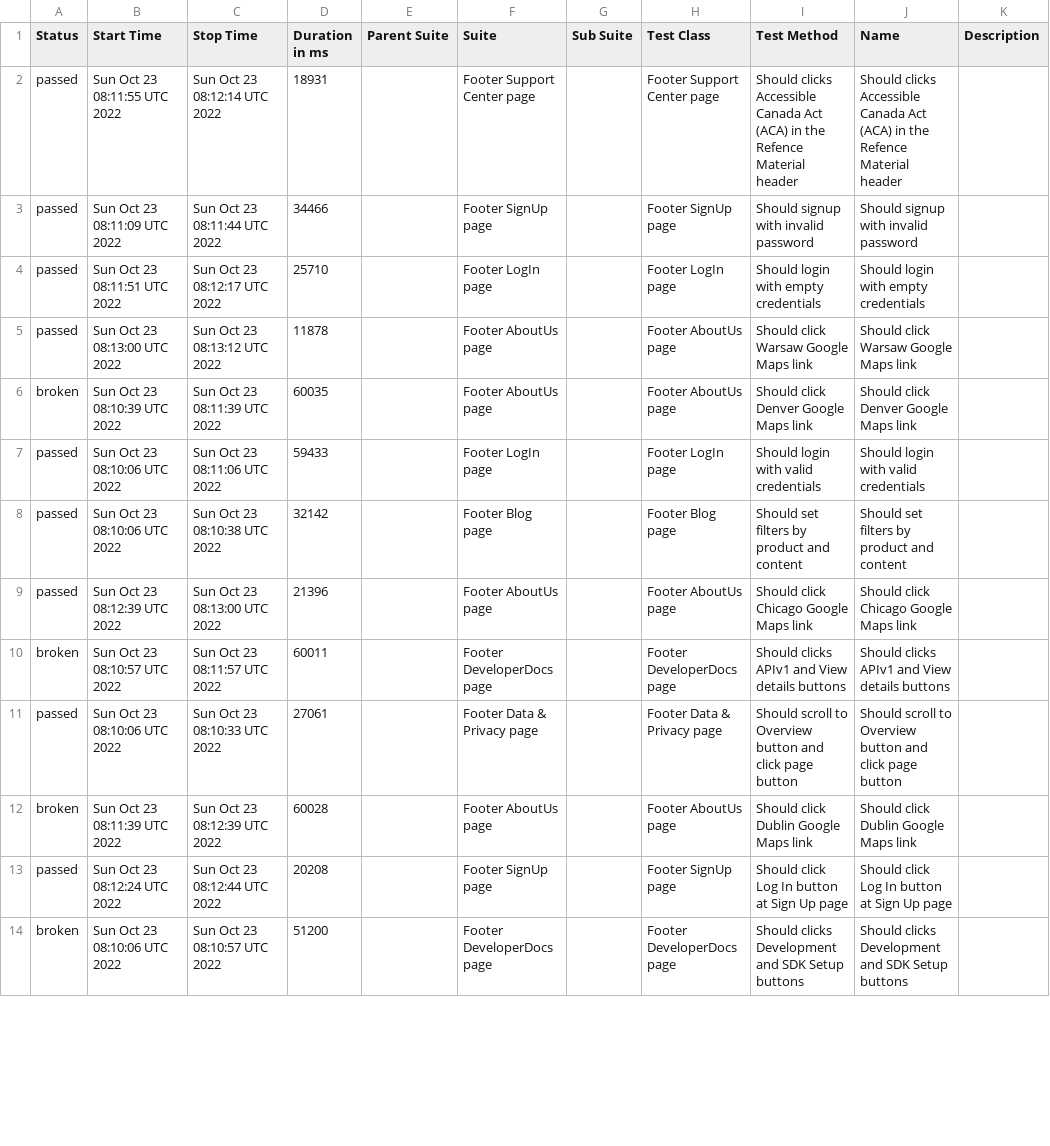
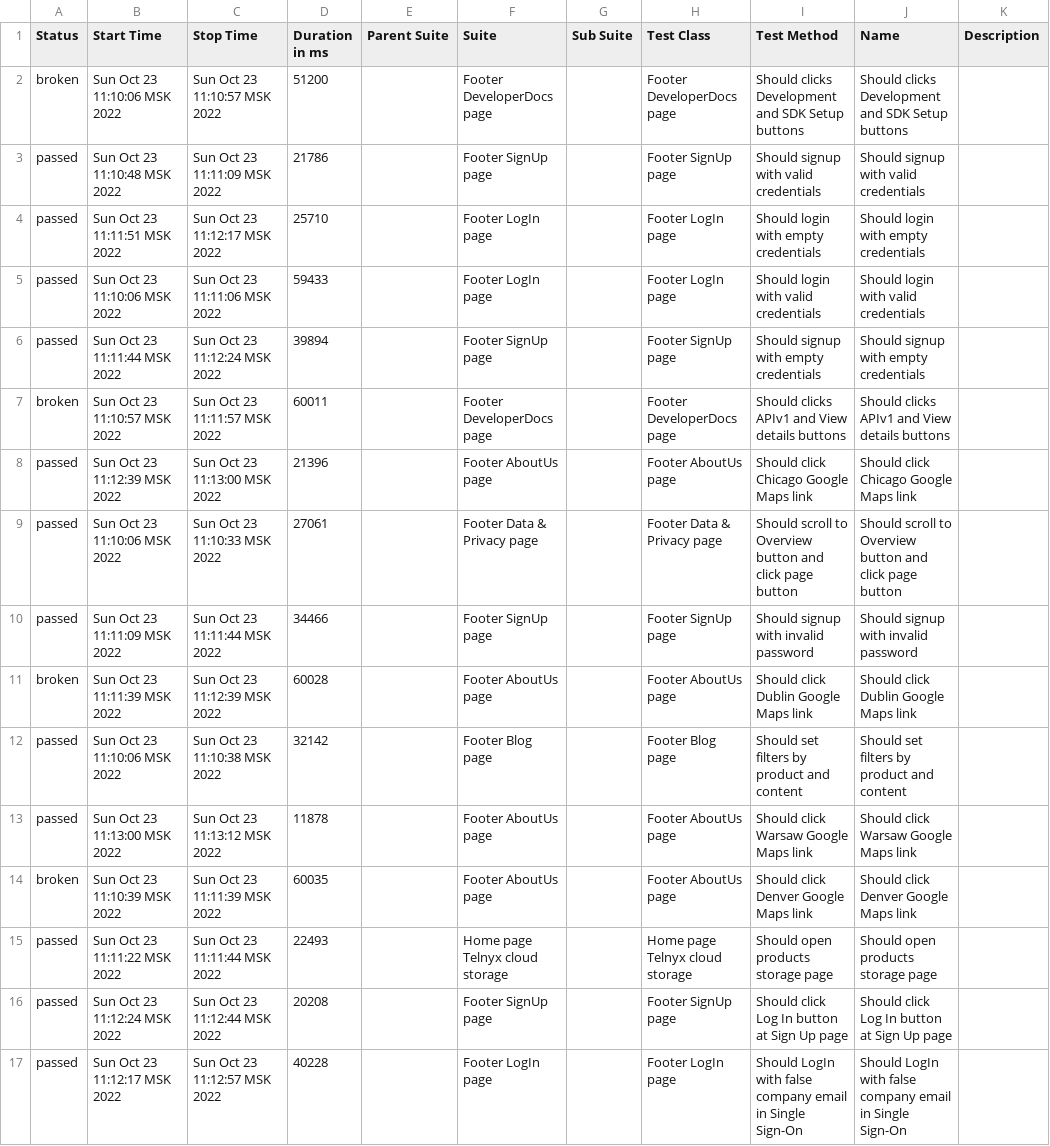
Before and after one commit to Kar1stan/WebdriverTelnyxTest, a CSV file: data/suites.csv, drawn as a sheet; only a part is shown; removed rows and columns are numbered as before the commit, all else as after; the diff covers the shown part only; the diff names each change by its address in the sheet, - before the commit and + after, or states it on an @@ line.

Commit message:
Deploying to gh-pages from @ Kar1stan/WebdriverTelnyxTest@b2b029386ee466ba6fc08858b4661c18b0072646 🚀

```diff
--- a/data/suites.csv
+++ b/data/suites.csv
-row 2: passed | Sun Oct 23 08:11:55 UTC 2022 | Sun Oct 23 08:12:14 UTC 2022 | 18931 |  | Footer Support Center page |  | Footer Support Center page | Should clicks Accessible Canada Act (ACA) in the Refence Material header | Should clicks Accessible Canada Act (ACA) in the Refence Material header
+row 2: broken | Sun Oct 23 11:10:06 MSK 2022 | Sun Oct 23 11:10:57 MSK 2022 | 51200 |  | Footer DeveloperDocs page |  | Footer DeveloperDocs page | Should clicks Development and SDK Setup buttons | Should clicks Development and SDK Setup buttons
-B3 (Start Time): Sun Oct 23 08:11:09 UTC 2022
+B3 (Start Time): Sun Oct 23 11:10:48 MSK 2022
-C3 (Stop Time): Sun Oct 23 08:11:44 UTC 2022
+C3 (Stop Time): Sun Oct 23 11:11:09 MSK 2022
-D3 (Duration in ms): 34466
+D3 (Duration in ms): 21786
-I3 (Test Method): Should signup with invalid password
+I3 (Test Method): Should signup with valid credentials
-J3 (Name): Should signup with invalid password
+J3 (Name): Should signup with valid credentials
-B4 (Start Time): Sun Oct 23 08:11:51 UTC 2022
+B4 (Start Time): Sun Oct 23 11:11:51 MSK 2022
-C4 (Stop Time): Sun Oct 23 08:12:17 UTC 2022
+C4 (Stop Time): Sun Oct 23 11:12:17 MSK 2022
-row 5: passed | Sun Oct 23 08:13:00 UTC 2022 | Sun Oct 23 08:13:12 UTC 2022 | 11878 |  | Footer AboutUs page |  | Footer AboutUs page | Should click Warsaw Google Maps link | Should click Warsaw Google Maps link
-row 6: broken | Sun Oct 23 08:10:39 UTC 2022 | Sun Oct 23 08:11:39 UTC 2022 | 60035 |  | Footer AboutUs page |  | Footer AboutUs page | Should click Denver Google Maps link | Should click Denver Google Maps link
-B5 (Start Time): Sun Oct 23 08:10:06 UTC 2022
+B5 (Start Time): Sun Oct 23 11:10:06 MSK 2022
-C5 (Stop Time): Sun Oct 23 08:11:06 UTC 2022
+C5 (Stop Time): Sun Oct 23 11:11:06 MSK 2022
-row 8: passed | Sun Oct 23 08:10:06 UTC 2022 | Sun Oct 23 08:10:38 UTC 2022 | 32142 |  | Footer Blog page |  | Footer Blog page | Should set filters by product and content | Should set filters by product and content
-row 9: passed | Sun Oct 23 08:12:39 UTC 2022 | Sun Oct 23 08:13:00 UTC 2022 | 21396 |  | Footer AboutUs page |  | Footer AboutUs page | Should click Chicago Google Maps link | Should click Chicago Google Maps link
+row 6: passed | Sun Oct 23 11:11:44 MSK 2022 | Sun Oct 23 11:12:24 MSK 2022 | 39894 |  | Footer SignUp page |  | Footer SignUp page | Should signup with empty credentials | Should signup with empty credentials
-B7 (Start Time): Sun Oct 23 08:10:57 UTC 2022
+B7 (Start Time): Sun Oct 23 11:10:57 MSK 2022
-C7 (Stop Time): Sun Oct 23 08:11:57 UTC 2022
+C7 (Stop Time): Sun Oct 23 11:11:57 MSK 2022
+row 8: passed | Sun Oct 23 11:12:39 MSK 2022 | Sun Oct 23 11:13:00 MSK 2022 | 21396 |  | Footer AboutUs page |  | Footer AboutUs page | Should click Chicago Google Maps link | Should click Chicago Google Maps link
-B9 (Start Time): Sun Oct 23 08:10:06 UTC 2022
+B9 (Start Time): Sun Oct 23 11:10:06 MSK 2022
-C9 (Stop Time): Sun Oct 23 08:10:33 UTC 2022
+C9 (Stop Time): Sun Oct 23 11:10:33 MSK 2022
+row 10: passed | Sun Oct 23 11:11:09 MSK 2022 | Sun Oct 23 11:11:44 MSK 2022 | 34466 |  | Footer SignUp page |  | Footer SignUp page | Should signup with invalid password | Should signup with invalid password
-B11 (Start Time): Sun Oct 23 08:11:39 UTC 2022
+B11 (Start Time): Sun Oct 23 11:11:39 MSK 2022
-C11 (Stop Time): Sun Oct 23 08:12:39 UTC 2022
+C11 (Stop Time): Sun Oct 23 11:12:39 MSK 2022
+row 12: passed | Sun Oct 23 11:10:06 MSK 2022 | Sun Oct 23 11:10:38 MSK 2022 | 32142 |  | Footer Blog page |  | Footer Blog page | Should set filters by product and content | Should set filters by product and content
+row 13: passed | Sun Oct 23 11:13:00 MSK 2022 | Sun Oct 23 11:13:12 MSK 2022 | 11878 |  | Footer AboutUs page |  | Footer AboutUs page | Should click Warsaw Google Maps link | Should click Warsaw Google Maps link
+row 14: broken | Sun Oct 23 11:10:39 MSK 2022 | Sun Oct 23 11:11:39 MSK 2022 | 60035 |  | Footer AboutUs page |  | Footer AboutUs page | Should click Denver Google Maps link | Should click Denver Google Maps link
+row 15: passed | Sun Oct 23 11:11:22 MSK 2022 | Sun Oct 23 11:11:44 MSK 2022 | 22493 |  | Home page Telnyx cloud storage |  | Home page Telnyx cloud storage | Should open products storage page | Should open products storage page
-B16 (Start Time): Sun Oct 23 08:12:24 UTC 2022
+B16 (Start Time): Sun Oct 23 11:12:24 MSK 2022
-C16 (Stop Time): Sun Oct 23 08:12:44 UTC 2022
+C16 (Stop Time): Sun Oct 23 11:12:44 MSK 2022
-row 14: broken | Sun Oct 23 08:10:06 UTC 2022 | Sun Oct 23 08:10:57 UTC 2022 | 51200 |  | Footer DeveloperDocs page |  | Footer DeveloperDocs page | Should clicks Development and SDK Setup buttons | Should clicks Development and SDK Setup buttons
+row 17: passed | Sun Oct 23 11:12:17 MSK 2022 | Sun Oct 23 11:12:57 MSK 2022 | 40228 |  | Footer LogIn page |  | Footer LogIn page | Should LogIn with false company email in Single Sign-On | Should LogIn with false company email in Single Sign-On
```
Also changed, not shown: 1 added row, 4 removed rows and 4 edited cells elsewhere in this file, 48 other files.
